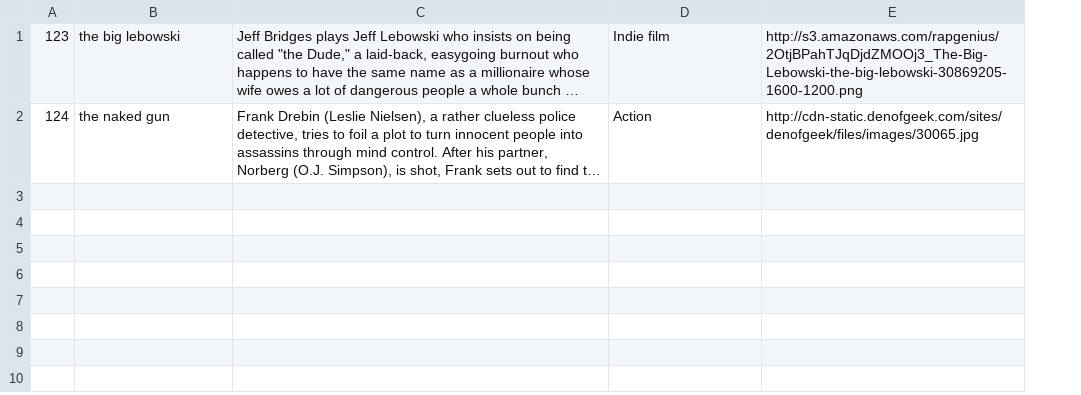
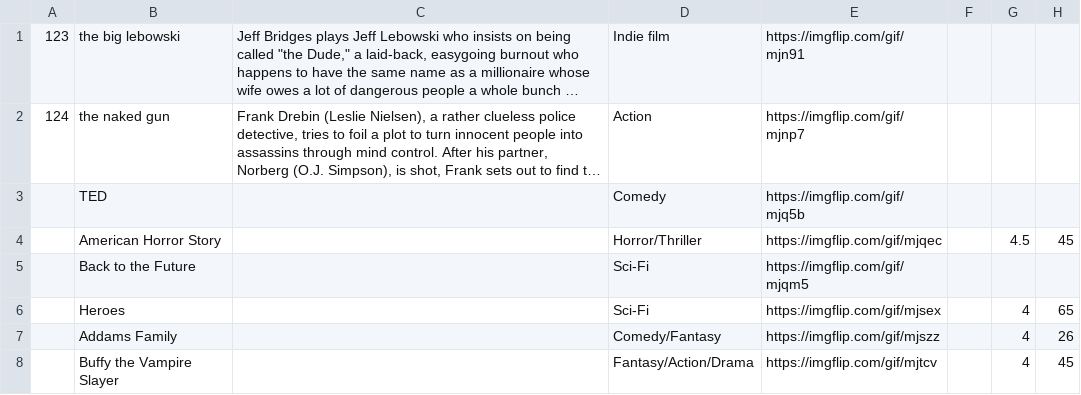
Before and after one commit to Driptap/pom_de_couch, a CSV file: db/seeds/shows.csv, drawn as a sheet; long unchanged cells end in …; removed rows and columns are numbered as before the commit, all else as after; the diff names each change by its address in the sheet, - before the commit and + after, or states it on an @@ line.

Commit message:
new seeds

```diff
--- a/db/seeds/shows.csv
+++ b/db/seeds/shows.csv
-column E, rows 1-2: http://s3.amazonaws.com/rapgenius/2OtjBPahTJqDjdZMOOj3_The-Big-Lebowski-the-big-lebowski-30869205-1600-1200.png | http://cdn-static.denofgeek.com/sites/denofgeek/files/images/30065.jpg
+column E, rows 1-2: https://imgflip.com/gif/mjn91 | https://imgflip.com/gif/mjnp7
+column F, empty
+column G, empty
+column H, empty
+row 3:  | TED |  | Comedy | https://imgflip.com/gif/mjq5b
+row 4:  | American Horror Story |  | Horror/Thriller | https://imgflip.com/gif/mjqec |  | 4.5 | 45
+row 5:  | Back to the Future |  | Sci-Fi | https://imgflip.com/gif/mjqm5
+row 6:  | Heroes |  | Sci-Fi | https://imgflip.com/gif/mjsex |  | 4 | 65
+row 7:  | Addams Family |  | Comedy/Fantasy | https://imgflip.com/gif/mjszz |  | 4 | 26
+row 8:  | Buffy the Vampire Slayer |  | Fantasy/Action/Drama | https://imgflip.com/gif/mjtcv |  | 4 | 45
```
Also changed, not shown: 3 other files.
